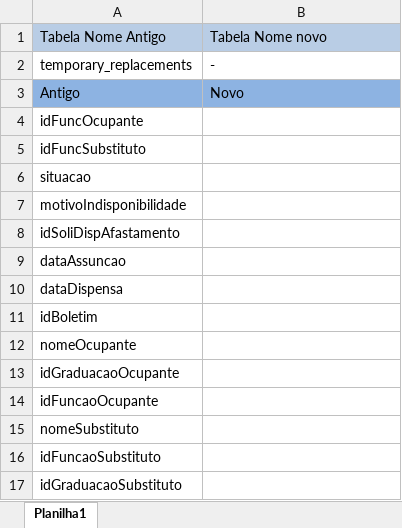
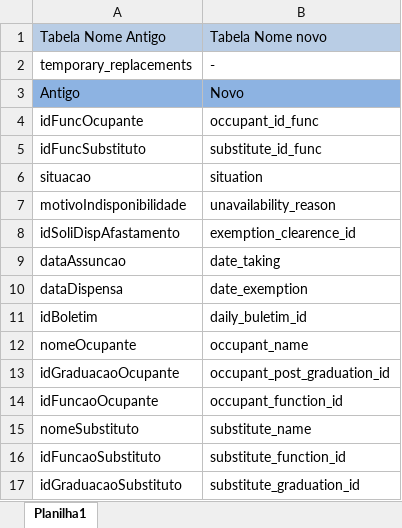
Before and after one commit to darthfreela/project123, an Excel workbook: tabelas novas/4. temporary_replacements.xlsx, sheet Planilha1, drawn as a sheet; values as stored, in another font and other column widths than the file's, no borders; the diff names each change by its address in the sheet, - before the commit and + after, or states it on an @@ line.

```diff
--- a/tabelas novas/4. temporary_replacements.xlsx (sheet Planilha1)
+++ b/tabelas novas/4. temporary_replacements.xlsx (sheet Planilha1)
-B4: (empty)
+B4: occupant_id_func
-B5: (empty)
+B5: substitute_id_func
-B6: (empty)
+B6: situation
-B7: (empty)
+B7: unavailability_reason
-B8: (empty)
+B8: exemption_clearence_id
-B9: (empty)
+B9: date_taking
-B10: (empty)
+B10: date_exemption
-B11: (empty)
+B11: daily_buletim_id
-B12: (empty)
+B12: occupant_name
-B13: (empty)
+B13: occupant_post_graduation_id
-B14: (empty)
+B14: occupant_function_id
-B15: (empty)
+B15: substitute_name
-B16: (empty)
+B16: substitute_function_id
-B17: (empty)
+B17: substitute_graduation_id
```
Also changed, not shown: tabelas novas/1. user.xlsx, tabelas novas/15. licencas.xlsx, 21 other files.
